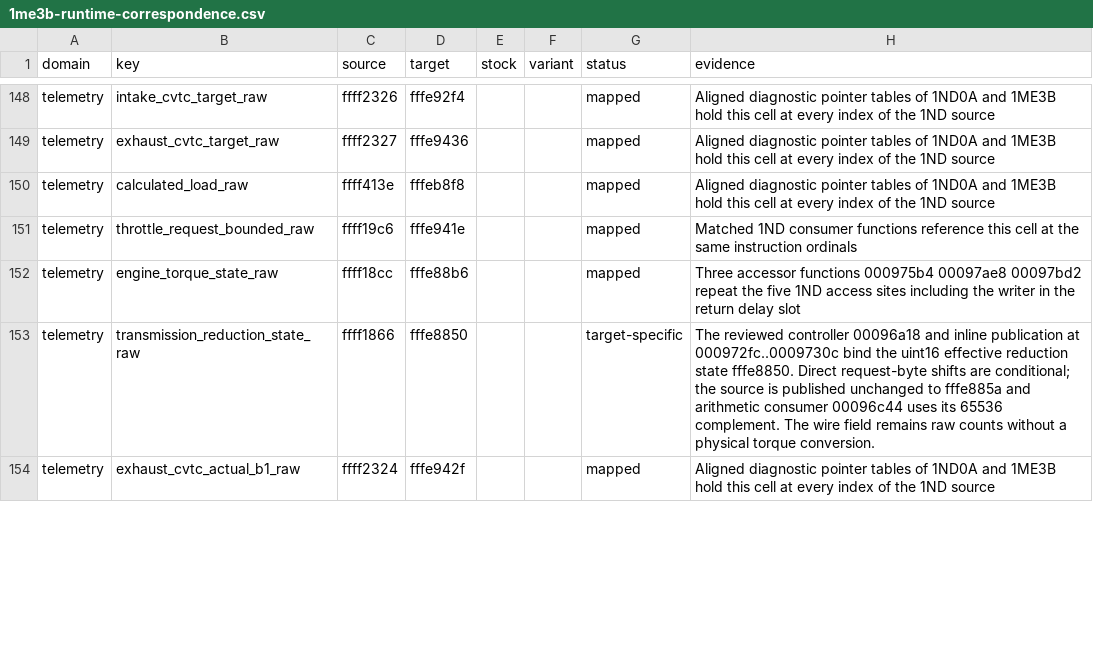
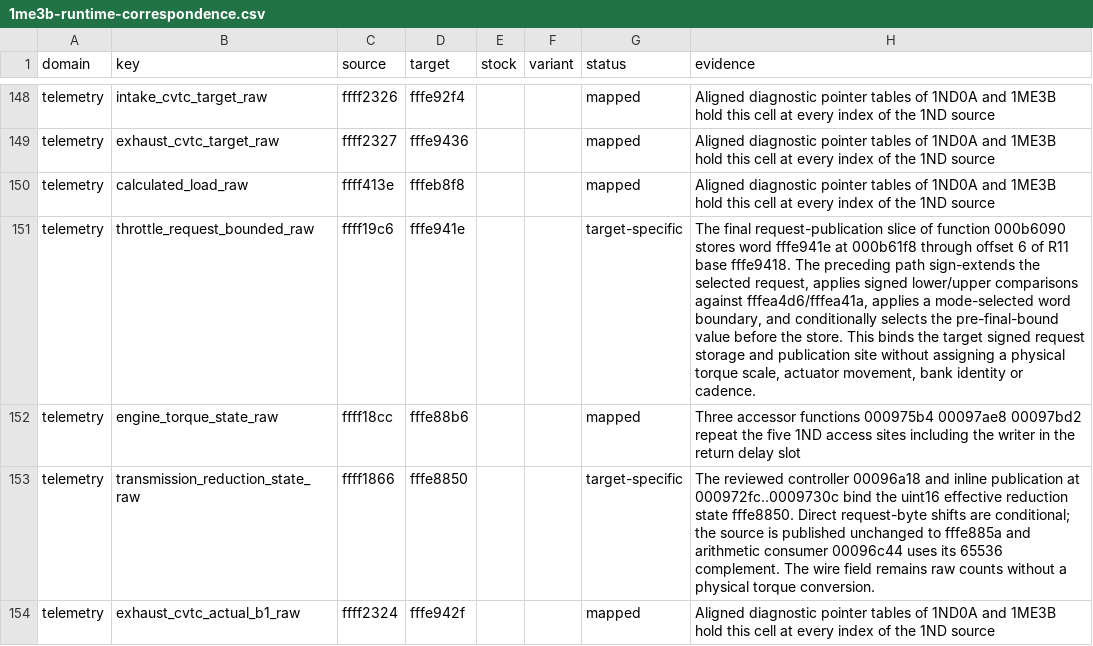
Before and after one commit to irudoy/v, a CSV file: patches/1me3b-runtime-correspondence.csv, drawn as a sheet; only a part is shown, gaps mark what is left out; the diff covers the shown part only.

```diff
--- a/patches/1me3b-runtime-correspondence.csv
+++ b/patches/1me3b-runtime-correspondence.csv
@@ -150,3 +150,3 @@ telemetry,exhaust_cvtc_target_raw,ffff2327,fffe9436,,,mapped,Aligned diagnostic
 telemetry,calculated_load_raw,ffff413e,fffeb8f8,,,mapped,Aligned diagnostic pointer tables of 1ND0A and 1ME3B hold this cell at every index of the 1ND source
-telemetry,throttle_request_bounded_raw,ffff19c6,fffe941e,,,mapped,Matched 1ND consumer functions reference this cell at the same instruction ordinals
+telemetry,throttle_request_bounded_raw,ffff19c6,fffe941e,,,target-specific,"The final request-publication slice of function 000b6090 stores word fffe941e at 000b61f8 through offset 6 of R11 base fffe9418. The preceding path sign-extends the selected request, applies signed lower/upper comparisons against fffea4d6/fffea41a, applies a mode-selected word boundary, and conditionally selects the pre-final-bound value before the store. This binds the target signed request storage and publication site without assigning a physical torque scale, actuator movement, bank identity or cadence."
 telemetry,engine_torque_state_raw,ffff18cc,fffe88b6,,,mapped,Three accessor functions 000975b4 00097ae8 00097bd2 repeat the five 1ND access sites including the writer in the return delay slot
```
Also changed, not shown: 20 edited cells elsewhere in this file, patches/1nd-runtime-correspondence.csv, patches/jk78c-runtime-correspondence.csv, 11 other files.
